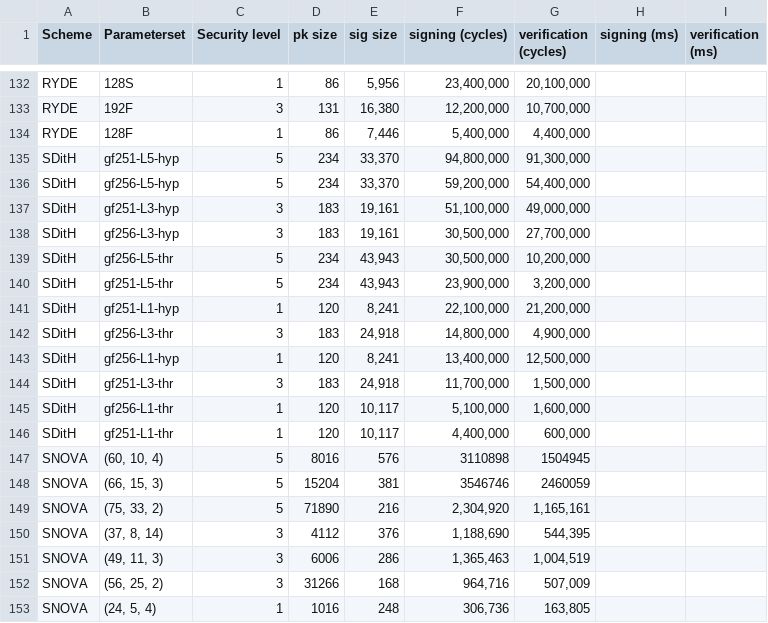
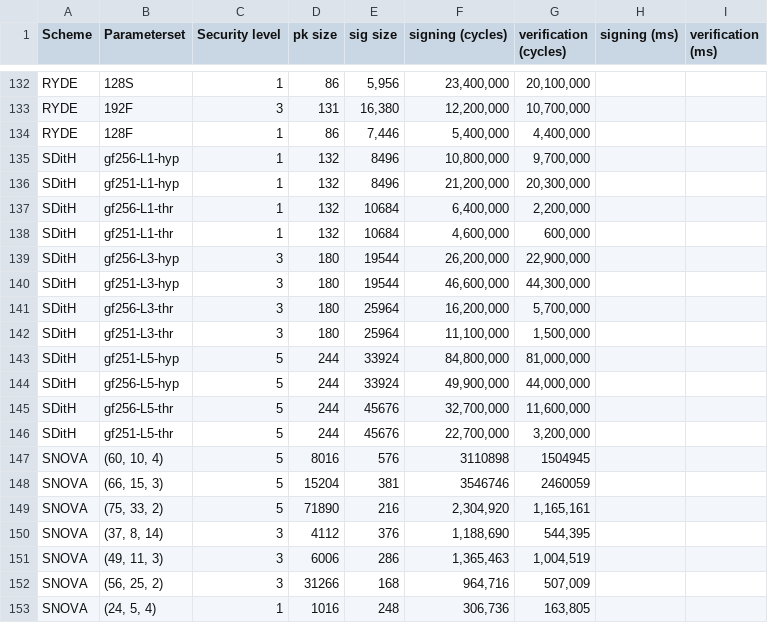
Before and after one commit to PQShield/nist-sigs-zoo, a CSV file: data/parametersets.csv, drawn as a sheet; only a part is shown, gaps mark what is left out.

Commit message:
Update SDitH

```diff
--- a/data/parametersets.csv
+++ b/data/parametersets.csv
@@ -134,14 +134,14 @@ RYDE,192F,3,131,"16,380","12,200,000","10,700,000",,
 RYDE,128F,1,86,"7,446","5,400,000","4,400,000",,
-SDitH,gf251-L5-hyp,5,234,"33,370","94,800,000","91,300,000",,
-SDitH,gf256-L5-hyp,5,234,"33,370","59,200,000","54,400,000",,
-SDitH,gf251-L3-hyp,3,183,"19,161","51,100,000","49,000,000",,
-SDitH,gf256-L3-hyp,3,183,"19,161","30,500,000","27,700,000",,
-SDitH,gf256-L5-thr,5,234,"43,943","30,500,000","10,200,000",,
-SDitH,gf251-L5-thr,5,234,"43,943","23,900,000","3,200,000",,
-SDitH,gf251-L1-hyp,1,120,"8,241","22,100,000","21,200,000",,
-SDitH,gf256-L3-thr,3,183,"24,918","14,800,000","4,900,000",,
-SDitH,gf256-L1-hyp,1,120,"8,241","13,400,000","12,500,000",,
-SDitH,gf251-L3-thr,3,183,"24,918","11,700,000","1,500,000",,
-SDitH,gf256-L1-thr,1,120,"10,117","5,100,000","1,600,000",,
-SDitH,gf251-L1-thr,1,120,"10,117","4,400,000","600,000",,
+SDitH,gf256-L1-hyp,1,132,8496,"10,800,000","9,700,000",,
+SDitH,gf251-L1-hyp,1,132,8496,"21,200,000","20,300,000",,
+SDitH,gf256-L1-thr,1,132,10684,"6,400,000","2,200,000",,
+SDitH,gf251-L1-thr,1,132,10684,"4,600,000","600,000",,
+SDitH,gf256-L3-hyp,3,180,19544,"26,200,000","22,900,000",,
+SDitH,gf251-L3-hyp,3,180,19544,"46,600,000","44,300,000",,
+SDitH,gf256-L3-thr,3,180,25964,"16,200,000","5,700,000",,
+SDitH,gf251-L3-thr,3,180,25964,"11,100,000","1,500,000",,
+SDitH,gf251-L5-hyp,5,244,33924,"84,800,000","81,000,000",,
+SDitH,gf256-L5-hyp,5,244,33924,"49,900,000","44,000,000",,
+SDitH,gf256-L5-thr,5,244,45676,"32,700,000","11,600,000",,
+SDitH,gf251-L5-thr,5,244,45676,"22,700,000","3,200,000",,
 SNOVA,"(60, 10, 4)",5,8016,576,3110898,1504945,,
```
